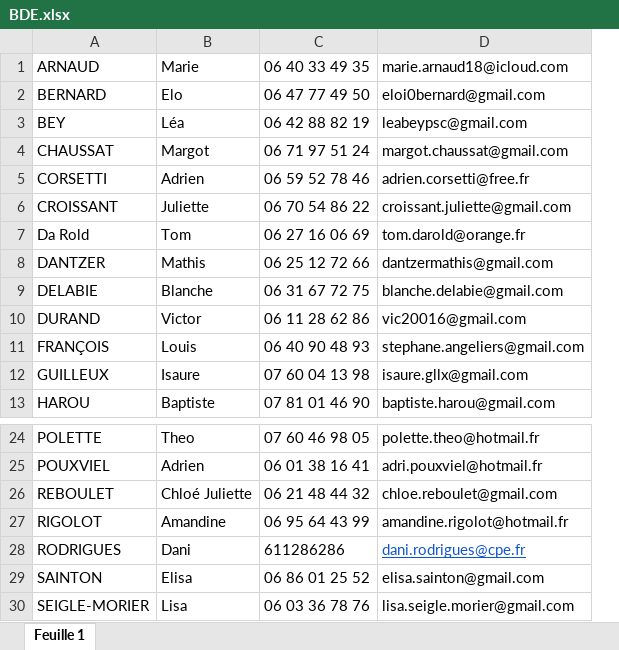
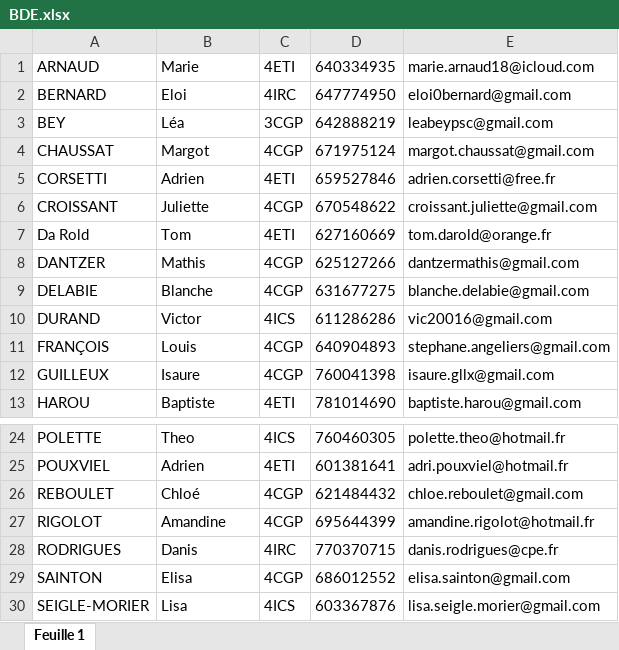
Before and after one commit to victordrnd/treasure-chase-back, an Excel workbook: app/Imports/BDE.xlsx, sheet Feuille 1, drawn as a sheet; only a part is shown, gaps mark what is left out; values as stored, in another font and other column widths than the file's, no borders; charts and pictures not drawn; removed rows and columns are numbered as before the commit, all else as after; the diff names each change by its address in the sheet, - before the commit and + after, or states it on an @@ line.

```diff
--- a/app/Imports/BDE.xlsx (sheet Feuille 1)
+++ b/app/Imports/BDE.xlsx (sheet Feuille 1)
-column C, rows 1-13: 06 40 33 49 35 | 06 47 77 49 50 | 06 42 88 82 19 | 06 71 97 51 24 | 06 59 52 78 46 | 06 70 54 86 22 | 06 27 16 06 69 | 06 25 12 72 66 | 06 31 67 72 75 | 06 11 28 62 86 | 06 40 90 48 93 | 07 60 04 13 98 | 07 81 01 46 90; rows 24-30: 07 60 46 98 05 | 06 01 38 16 41 | 06 21 48 44 32 | 06 95 64 43 99 | 611286286 | 06 86 01 25 52 | 06 03 36 78 76
+column C, rows 1-13: 4ETI | 4IRC | 3CGP | 4CGP | 4ETI | 4CGP | 4ETI | 4CGP | 4CGP | 4ICS | 4CGP | 4CGP | 4ETI; rows 24-30: 4ICS | 4ETI | 4CGP | 4CGP | 4IRC | 4CGP | 4ICS
+column D, rows 1-13: 640334935 | 647774950 | 642888219 | 671975124 | 659527846 | 670548622 | 627160669 | 625127266 | 631677275 | 611286286 | 640904893 | 760041398 | 781014690; rows 24-30: 760460305 | 601381641 | 621484432 | 695644399 | 770370715 | 686012552 | 603367876
-B2: Elo
+B2: Eloi
-B26: Chloé Juliette
+B26: Chloé
-B28: Dani
+B28: Danis
-E28: dani.rodrigues@cpe.fr
+E28: danis.rodrigues@cpe.fr
@@ E28 underline: on → off, text colour: #1155CC → black @@
```
Also changed, not shown: charts or pictures, 6 other files.
